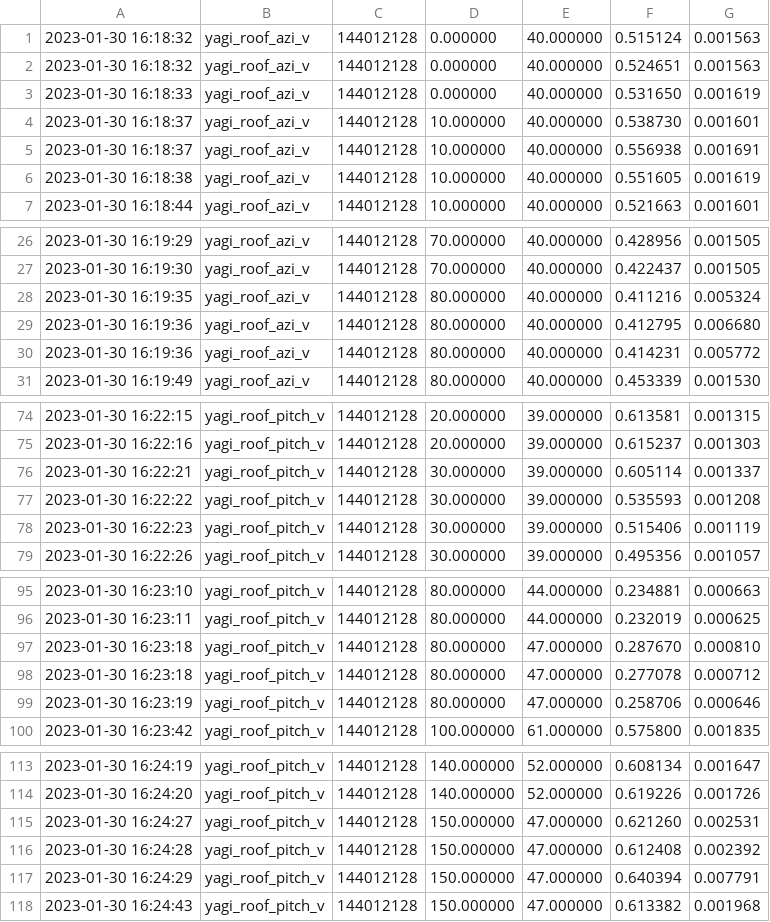
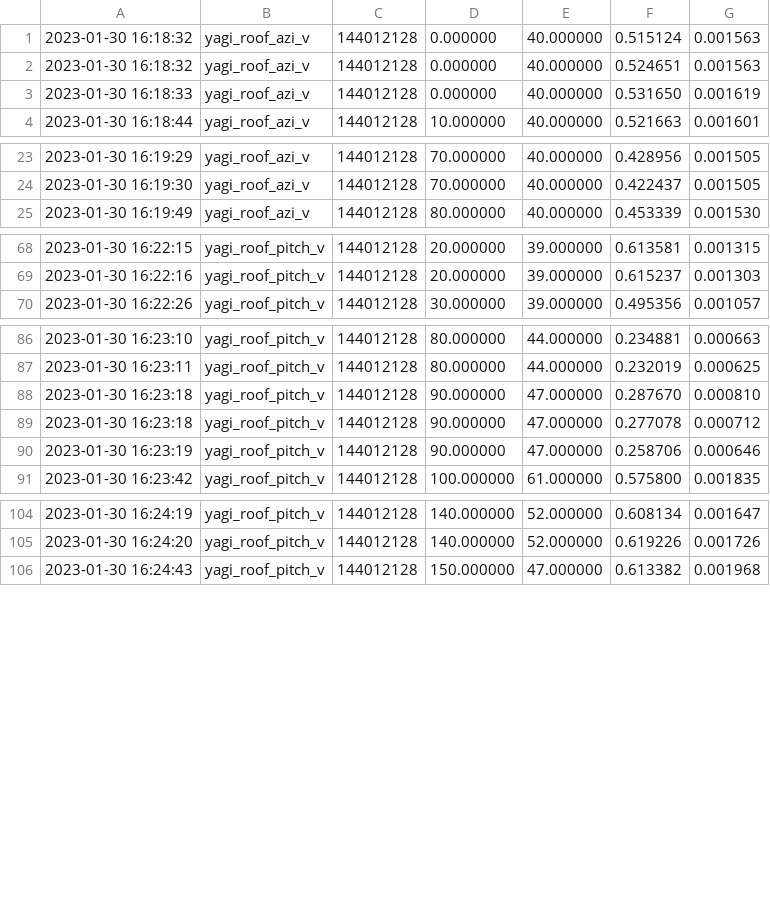
Before and after one commit to ssloxford/satellite-spoofing-a-z, a CSV file: dish_attenuation/test_yr_v_ap.csv, drawn as a sheet; only a part is shown, gaps mark what is left out.

Commit message:
Processed yagi data

```diff
--- a/dish_attenuation/test_yr_v_ap.csv
+++ b/dish_attenuation/test_yr_v_ap.csv
@@ -3,5 +3,2 @@
 2023-01-30 16:18:33	yagi_roof_azi_v	144012128	0.000000	40.000000	0.531650	0.001619	
-2023-01-30 16:18:37	yagi_roof_azi_v	144012128	10.000000	40.000000	0.538730	0.001601	
-2023-01-30 16:18:37	yagi_roof_azi_v	144012128	10.000000	40.000000	0.556938	0.001691	
-2023-01-30 16:18:38	yagi_roof_azi_v	144012128	10.000000	40.000000	0.551605	0.001619	
 2023-01-30 16:18:44	yagi_roof_azi_v	144012128	10.000000	40.000000	0.521663	0.001601	
@@ -27,5 +24,2 @@
 2023-01-30 16:19:30	yagi_roof_azi_v	144012128	70.000000	40.000000	0.422437	0.001505	
-2023-01-30 16:19:35	yagi_roof_azi_v	144012128	80.000000	40.000000	0.411216	0.005324	
-2023-01-30 16:19:36	yagi_roof_azi_v	144012128	80.000000	40.000000	0.412795	0.006680	
-2023-01-30 16:19:36	yagi_roof_azi_v	144012128	80.000000	40.000000	0.414231	0.005772	
 2023-01-30 16:19:49	yagi_roof_azi_v	144012128	80.000000	40.000000	0.453339	0.001530	
@@ -75,5 +69,2 @@
 2023-01-30 16:22:16	yagi_roof_pitch_v	144012128	20.000000	39.000000	0.615237	0.001303	
-2023-01-30 16:22:21	yagi_roof_pitch_v	144012128	30.000000	39.000000	0.605114	0.001337	
-2023-01-30 16:22:22	yagi_roof_pitch_v	144012128	30.000000	39.000000	0.535593	0.001208	
-2023-01-30 16:22:23	yagi_roof_pitch_v	144012128	30.000000	39.000000	0.515406	0.001119	
 2023-01-30 16:22:26	yagi_roof_pitch_v	144012128	30.000000	39.000000	0.495356	0.001057	
@@ -96,5 +87,5 @@
 2023-01-30 16:23:11	yagi_roof_pitch_v	144012128	80.000000	44.000000	0.232019	0.000625	
-2023-01-30 16:23:18	yagi_roof_pitch_v	144012128	80.000000	47.000000	0.287670	0.000810	
-2023-01-30 16:23:18	yagi_roof_pitch_v	144012128	80.000000	47.000000	0.277078	0.000712	
-2023-01-30 16:23:19	yagi_roof_pitch_v	144012128	80.000000	47.000000	0.258706	0.000646	
+2023-01-30 16:23:18	yagi_roof_pitch_v	144012128	90.000000	47.000000	0.287670	0.000810	
+2023-01-30 16:23:18	yagi_roof_pitch_v	144012128	90.000000	47.000000	0.277078	0.000712	
+2023-01-30 16:23:19	yagi_roof_pitch_v	144012128	90.000000	47.000000	0.258706	0.000646	
 2023-01-30 16:23:42	yagi_roof_pitch_v	144012128	100.000000	61.000000	0.575800	0.001835	
@@ -114,5 +105,2 @@
 2023-01-30 16:24:20	yagi_roof_pitch_v	144012128	140.000000	52.000000	0.619226	0.001726	
-2023-01-30 16:24:27	yagi_roof_pitch_v	144012128	150.000000	47.000000	0.621260	0.002531	
-2023-01-30 16:24:28	yagi_roof_pitch_v	144012128	150.000000	47.000000	0.612408	0.002392	
-2023-01-30 16:24:29	yagi_roof_pitch_v	144012128	150.000000	47.000000	0.640394	0.007791	
 2023-01-30 16:24:43	yagi_roof_pitch_v	144012128	150.000000	47.000000	0.613382	0.001968	
```
Also changed, not shown: dish_attenuation/test_y_u_ap_v.csv, dish_attenuation/test_y_v_p_v.csv, 2 other files.
